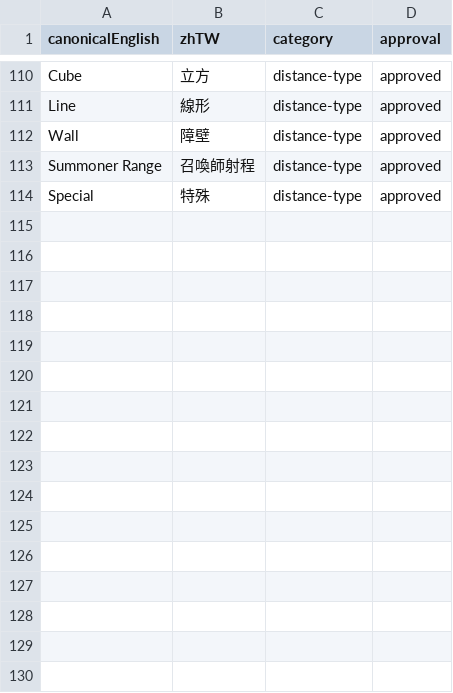
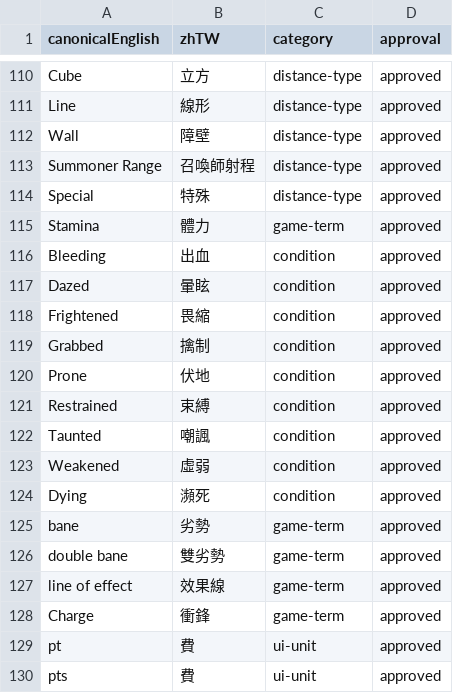
Before and after one commit to boyiad2110/forgesteel-zh-tw, a CSV file: docs/translation/TRANSLATION-GLOSSARY.csv, drawn as a sheet; only a part is shown, gaps mark what is left out.

```diff
--- a/docs/translation/TRANSLATION-GLOSSARY.csv
+++ b/docs/translation/TRANSLATION-GLOSSARY.csv
@@ -114 +114,17 @@ Summoner Range,召喚師射程,distance-type,approved
 Special,特殊,distance-type,approved
+Stamina,體力,game-term,approved
+Bleeding,出血,condition,approved
+Dazed,暈眩,condition,approved
+Frightened,畏縮,condition,approved
+Grabbed,擒制,condition,approved
+Prone,伏地,condition,approved
+Restrained,束縛,condition,approved
+Taunted,嘲諷,condition,approved
+Weakened,虛弱,condition,approved
+Dying,瀕死,condition,approved
+bane,劣勢,game-term,approved
+double bane,雙劣勢,game-term,approved
+line of effect,效果線,game-term,approved
+Charge,衝鋒,game-term,approved
+pt,費,ui-unit,approved
+pts,費,ui-unit,approved
```
Also changed, not shown: 3 other files.
